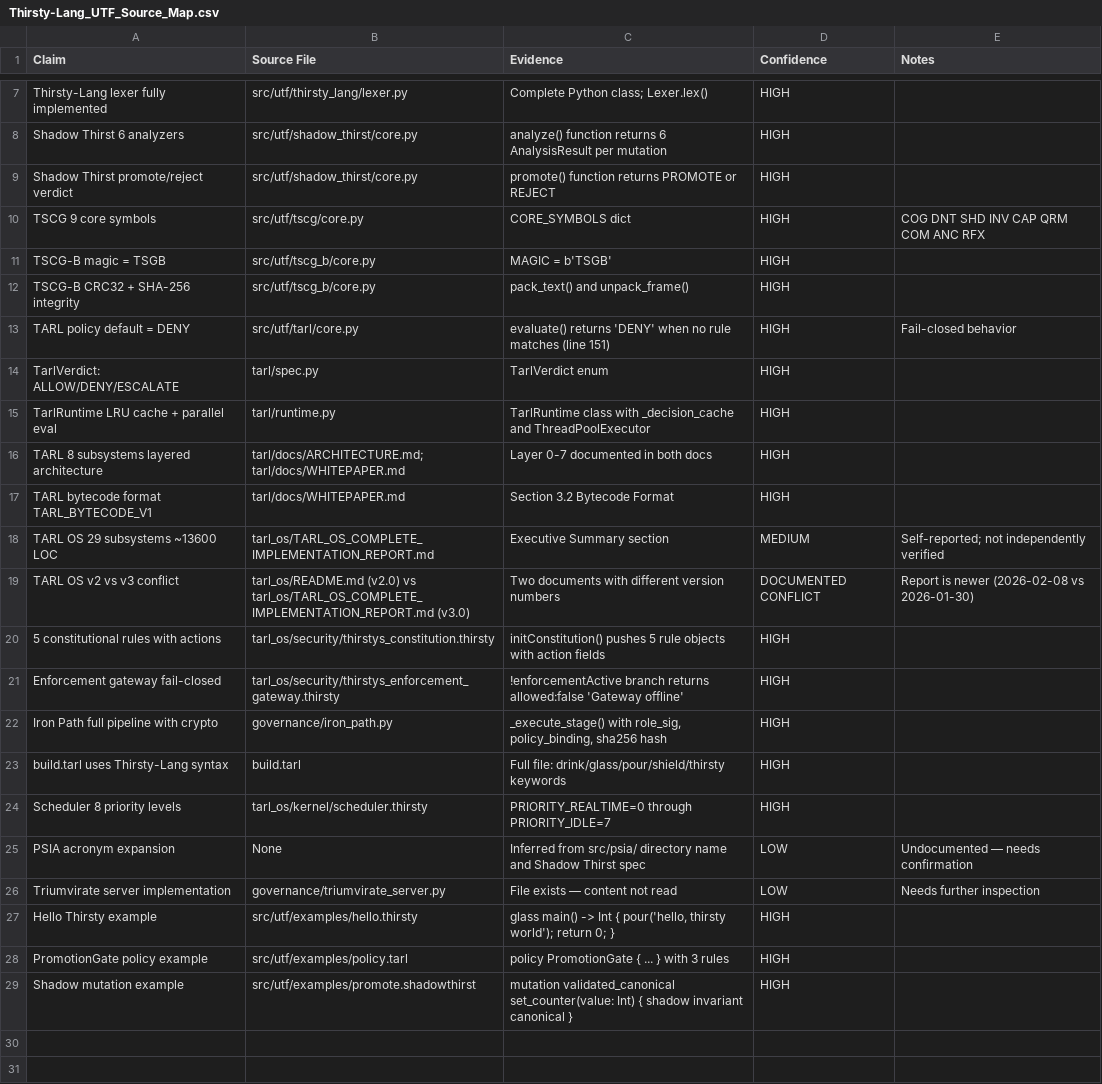
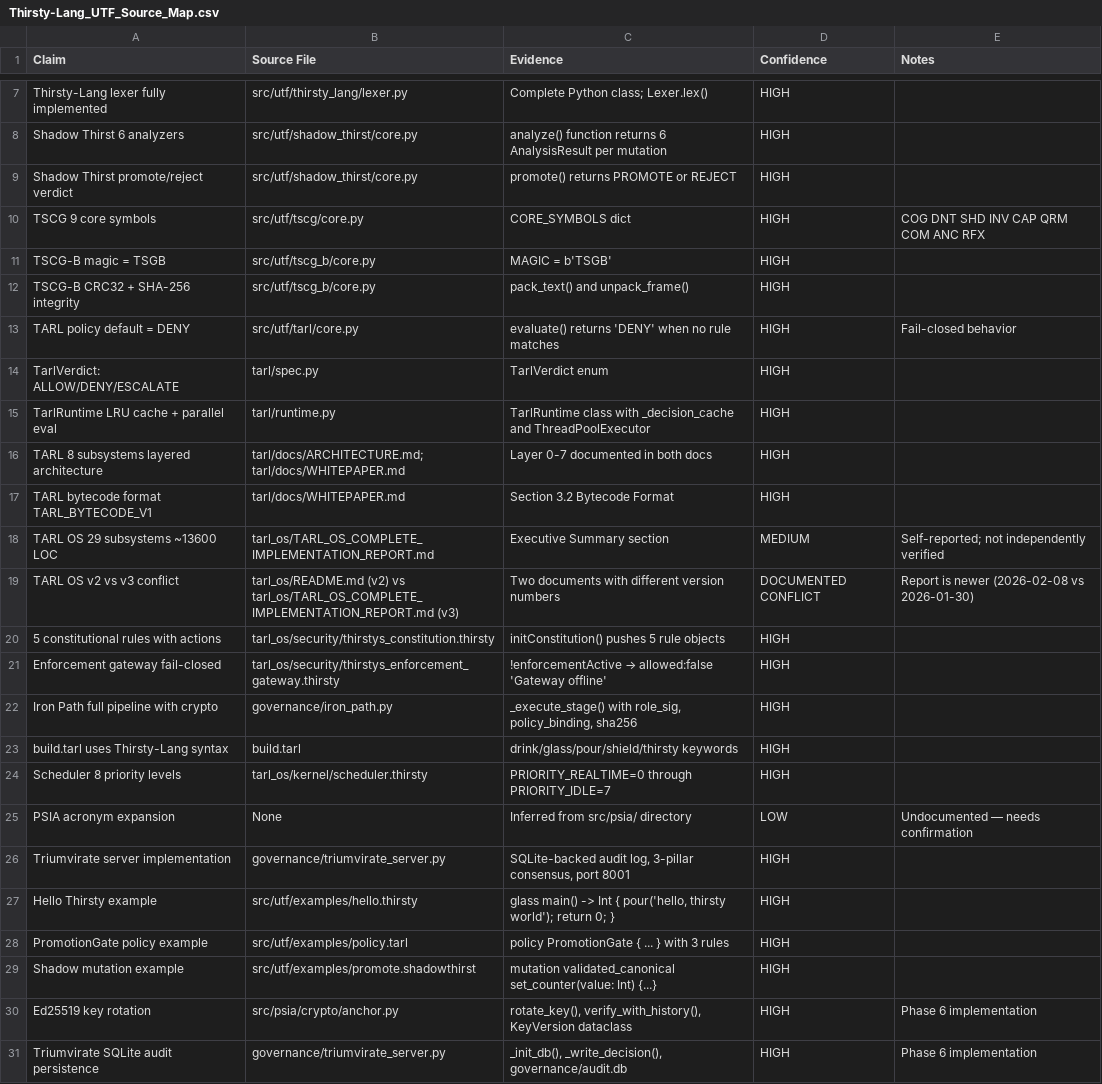
Before and after one commit to IAmSoThirsty/Project-AI, a CSV file: Thirsty-Lang_UTF_Source_Map.csv, drawn as a sheet; only a part is shown, gaps mark what is left out.

```diff
--- a/Thirsty-Lang_UTF_Source_Map.csv
+++ b/Thirsty-Lang_UTF_Source_Map.csv
@@ -8,3 +8,3 @@ Thirsty-Lang lexer fully implemented,src/utf/thirsty_lang/lexer.py,Complete Pyth
 Shadow Thirst 6 analyzers,src/utf/shadow_thirst/core.py,analyze() function returns 6 AnalysisResult per mutation,HIGH,
-Shadow Thirst promote/reject verdict,src/utf/shadow_thirst/core.py,promote() function returns PROMOTE or REJECT,HIGH,
+Shadow Thirst promote/reject verdict,src/utf/shadow_thirst/core.py,promote() returns PROMOTE or REJECT,HIGH,
 TSCG 9 core symbols,src/utf/tscg/core.py,CORE_SYMBOLS dict,HIGH,COG DNT SHD INV CAP QRM COM ANC RFX
@@ -12,3 +12,3 @@ TSCG-B magic = TSGB,src/utf/tscg_b/core.py,MAGIC = b'TSGB',HIGH,
 TSCG-B CRC32 + SHA-256 integrity,src/utf/tscg_b/core.py,pack_text() and unpack_frame(),HIGH,
-TARL policy default = DENY,src/utf/tarl/core.py,evaluate() returns 'DENY' when no rule matches (line 151),HIGH,Fail-closed behavior
+TARL policy default = DENY,src/utf/tarl/core.py,evaluate() returns 'DENY' when no rule matches,HIGH,Fail-closed behavior
 TarlVerdict: ALLOW/DENY/ESCALATE,tarl/spec.py,TarlVerdict enum,HIGH,
@@ -18,12 +18,14 @@ TARL bytecode format TARL_BYTECODE_V1,tarl/docs/WHITEPAPER.md,Section 3.2 Byteco
 TARL OS 29 subsystems ~13600 LOC,tarl_os/TARL_OS_COMPLETE_IMPLEMENTATION_REPORT.md,Executive Summary section,MEDIUM,Self-reported; not independently verified
-TARL OS v2 vs v3 conflict,tarl_os/README.md (v2.0) vs tarl_os/TARL_OS_COMPLETE_IMPLEMENTATION_REPORT.md (v3.0),Two documents with different version numbers,DOCUMENTED CONFLICT,Report is newer (2026-02-08 vs 2026-01-30)
-5 constitutional rules with actions,tarl_os/security/thirstys_constitution.thirsty,initConstitution() pushes 5 rule objects with action fields,HIGH,
-Enforcement gateway fail-closed,tarl_os/security/thirstys_enforcement_gateway.thirsty,!enforcementActive branch returns allowed:false 'Gateway offline',HIGH,
-Iron Path full pipeline with crypto,governance/iron_path.py,"_execute_stage() with role_sig, policy_binding, sha256 hash",HIGH,
-build.tarl uses Thirsty-Lang syntax,build.tarl,Full file: drink/glass/pour/shield/thirsty keywords,HIGH,
+TARL OS v2 vs v3 conflict,tarl_os/README.md (v2) vs tarl_os/TARL_OS_COMPLETE_IMPLEMENTATION_REPORT.md (v3),Two documents with different version numbers,DOCUMENTED CONFLICT,Report is newer (2026-02-08 vs 2026-01-30)
+5 constitutional rules with actions,tarl_os/security/thirstys_constitution.thirsty,initConstitution() pushes 5 rule objects,HIGH,
+Enforcement gateway fail-closed,tarl_os/security/thirstys_enforcement_gateway.thirsty,!enforcementActive → allowed:false 'Gateway offline',HIGH,
+Iron Path full pipeline with crypto,governance/iron_path.py,"_execute_stage() with role_sig, policy_binding, sha256",HIGH,
+build.tarl uses Thirsty-Lang syntax,build.tarl,drink/glass/pour/shield/thirsty keywords,HIGH,
 Scheduler 8 priority levels,tarl_os/kernel/scheduler.thirsty,PRIORITY_REALTIME=0 through PRIORITY_IDLE=7,HIGH,
-PSIA acronym expansion,None,Inferred from src/psia/ directory name and Shadow Thirst spec,LOW,Undocumented — needs confirmation
-Triumvirate server implementation,governance/triumvirate_server.py,File exists — content not read,LOW,Needs further inspection
+PSIA acronym expansion,None,Inferred from src/psia/ directory,LOW,Undocumented — needs confirmation
+Triumvirate server implementation,governance/triumvirate_server.py,"SQLite-backed audit log, 3-pillar consensus, port 8001",HIGH,
 Hello Thirsty example,src/utf/examples/hello.thirsty,"glass main() -> Int { pour('hello, thirsty world'); return 0; }",HIGH,
 PromotionGate policy example,src/utf/examples/policy.tarl,policy PromotionGate { ... } with 3 rules,HIGH,
-Shadow mutation example,src/utf/examples/promote.shadowthirst,mutation validated_canonical set_counter(value: Int) { shadow invariant canonical },HIGH,
+Shadow mutation example,src/utf/examples/promote.shadowthirst,mutation validated_canonical set_counter(value: Int) {...},HIGH,
+Ed25519 key rotation,src/psia/crypto/anchor.py,"rotate_key(), verify_with_history(), KeyVersion dataclass",HIGH,Phase 6 implementation
+Triumvirate SQLite audit persistence,governance/triumvirate_server.py,"_init_db(), _write_decision(), governance/audit.db",HIGH,Phase 6 implementation
```
Also changed, not shown: 31 other files.
